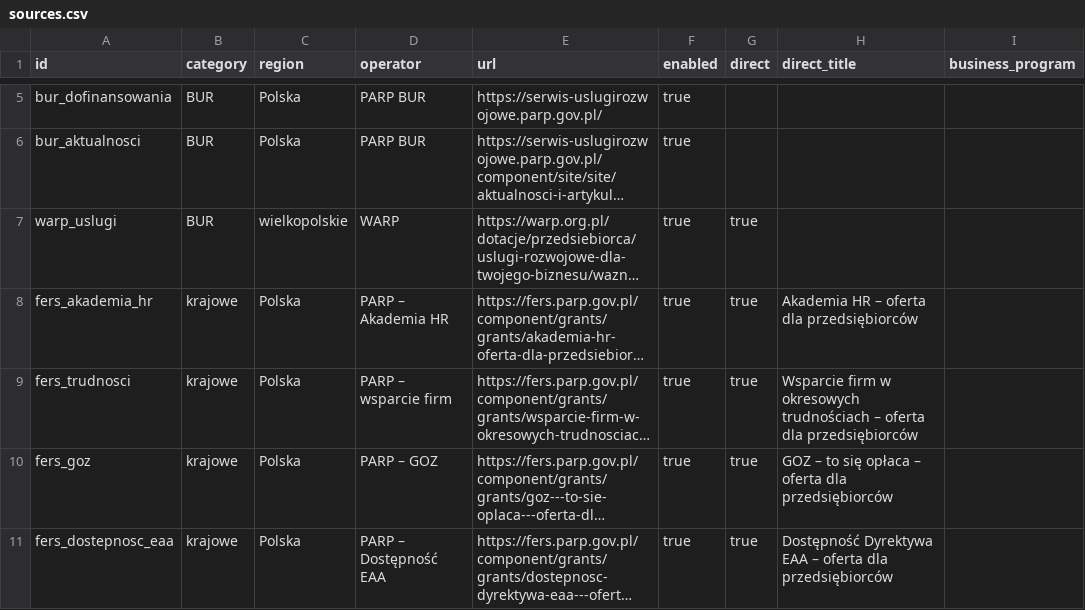
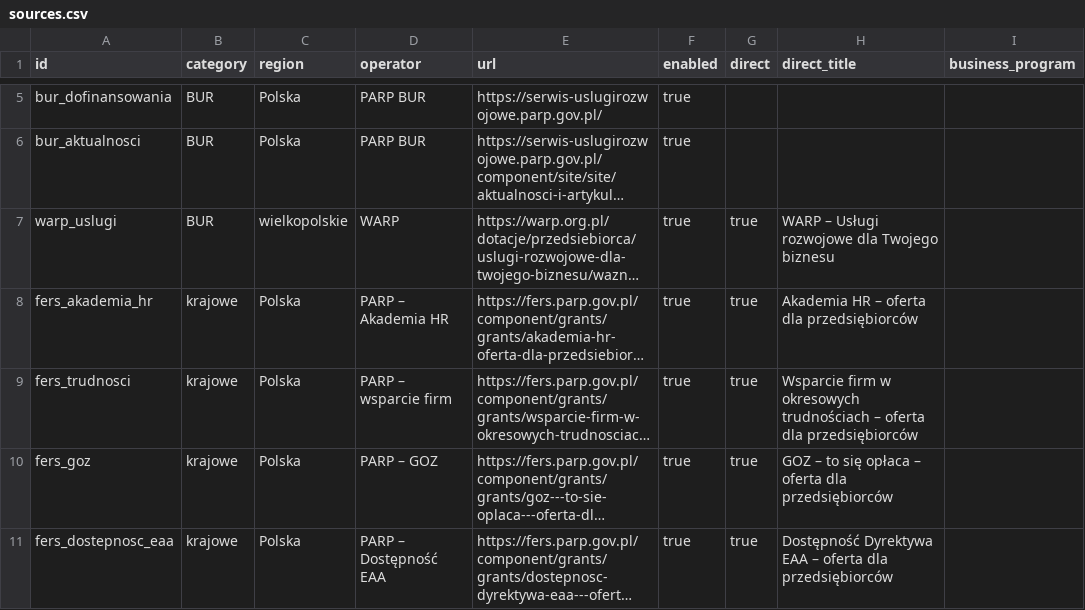
Before and after one commit to AnetaIdczak/monitor-naborow-szkoleniowych, a CSV file: config/sources.csv, drawn as a sheet; only a part is shown, gaps mark what is left out; long unchanged cells end in …; the diff names each change by its address in the sheet, - before the commit and + after, or states it on an @@ line.

Commit message:
Napraw widoczność ciągłego naboru WARP
* Napraw status ciągłego naboru WARP

* Napraw status ciągłego naboru WARP

* Napraw status ciągłego naboru WARP

```diff
--- a/config/sources.csv
+++ b/config/sources.csv
-H7 (direct_title): (empty)
+H7 (direct_title): WARP – Usługi rozwojowe dla Twojego biznesu
```
Also changed, not shown: 2 other files.
